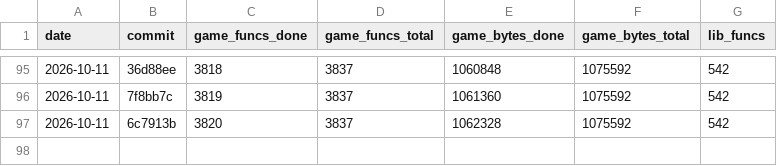
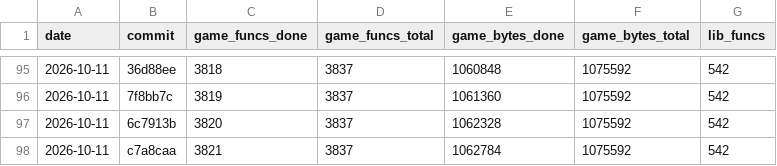
Before and after one commit to maurizi/ff9-decomp, a CSV file: docs/progress.csv, drawn as a sheet; only a part is shown, gaps mark what is left out; the diff names each change by its address in the sheet, - before the commit and + after, or states it on an @@ line.

```diff
--- a/docs/progress.csv
+++ b/docs/progress.csv
+row 98: 2026-10-11 | c7a8caa | 3821 | 3837 | 1062784 | 1075592 | 542
```
